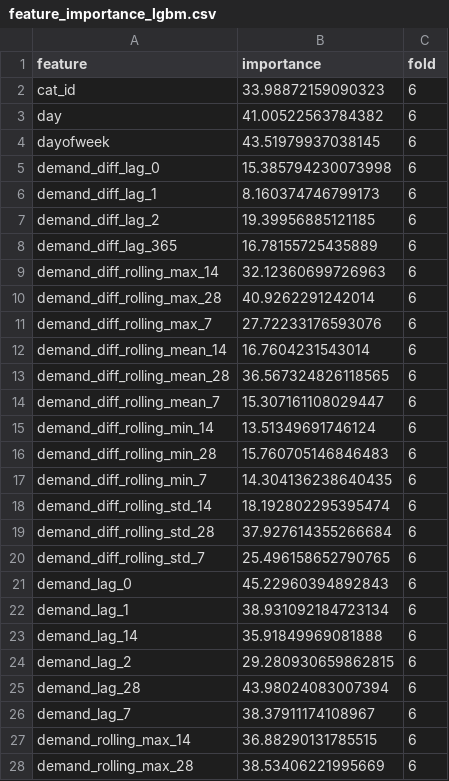
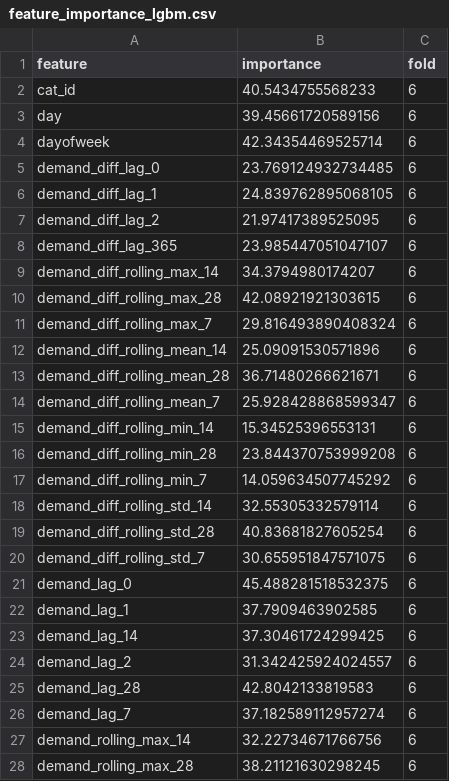
Before and after one commit to MitsuruFujiwara/M5-Forecasting-Accuracy, a CSV file: imp/feature_importance_lgbm.csv, drawn as a sheet; only a part is shown; the diff covers the shown part only.

```diff
--- a/imp/feature_importance_lgbm.csv
+++ b/imp/feature_importance_lgbm.csv
@@ -1,28 +1,28 @@
 feature,importance,fold
-cat_id,33.98872159090323,6
-day,41.00522563784382,6
-dayofweek,43.51979937038145,6
-demand_diff_lag_0,15.385794230073998,6
-demand_diff_lag_1,8.160374746799173,6
-demand_diff_lag_2,19.39956885121185,6
-demand_diff_lag_365,16.78155725435889,6
-demand_diff_rolling_max_14,32.12360699726963,6
-demand_diff_rolling_max_28,40.9262291242014,6
-demand_diff_rolling_max_7,27.72233176593076,6
-demand_diff_rolling_mean_14,16.7604231543014,6
-demand_diff_rolling_mean_28,36.567324826118565,6
-demand_diff_rolling_mean_7,15.307161108029447,6
-demand_diff_rolling_min_14,13.51349691746124,6
-demand_diff_rolling_min_28,15.760705146846483,6
-demand_diff_rolling_min_7,14.304136238640435,6
-demand_diff_rolling_std_14,18.192802295395474,6
-demand_diff_rolling_std_28,37.927614355266684,6
-demand_diff_rolling_std_7,25.496158652790765,6
-demand_lag_0,45.22960394892843,6
-demand_lag_1,38.931092184723134,6
-demand_lag_14,35.91849969081888,6
-demand_lag_2,29.280930659862815,6
-demand_lag_28,43.98024083007394,6
-demand_lag_7,38.37911174108967,6
-demand_rolling_max_14,36.88290131785515,6
-demand_rolling_max_28,38.53406221995669,6
+cat_id,40.5434755568233,6
+day,39.45661720589156,6
+dayofweek,42.34354469525714,6
+demand_diff_lag_0,23.769124932734485,6
+demand_diff_lag_1,24.839762895068105,6
+demand_diff_lag_2,21.97417389525095,6
+demand_diff_lag_365,23.985447051047107,6
+demand_diff_rolling_max_14,34.3794980174207,6
+demand_diff_rolling_max_28,42.08921921303615,6
+demand_diff_rolling_max_7,29.816493890408324,6
+demand_diff_rolling_mean_14,25.09091530571896,6
+demand_diff_rolling_mean_28,36.71480266621671,6
+demand_diff_rolling_mean_7,25.928428868599347,6
+demand_diff_rolling_min_14,15.34525396553131,6
+demand_diff_rolling_min_28,23.844370753999208,6
+demand_diff_rolling_min_7,14.059634507745292,6
+demand_diff_rolling_std_14,32.55305332579114,6
+demand_diff_rolling_std_28,40.83681827605254,6
+demand_diff_rolling_std_7,30.655951847571075,6
+demand_lag_0,45.488281518532375,6
+demand_lag_1,37.7909463902585,6
+demand_lag_14,37.30461724299425,6
+demand_lag_2,31.342425924024557,6
+demand_lag_28,42.8042133819583,6
+demand_lag_7,37.182589112957274,6
+demand_rolling_max_14,32.22734671766756,6
+demand_rolling_max_28,38.21121630298245,6
```
Also changed, not shown: 46 edited cells elsewhere in this file, imp/feature_importance_lgbm_holdout.csv, 2 other files.
